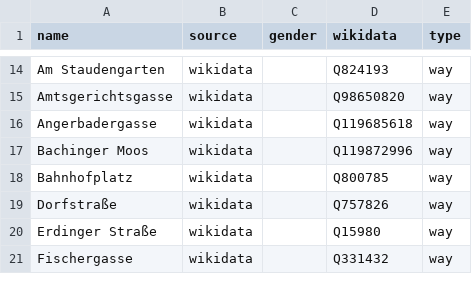
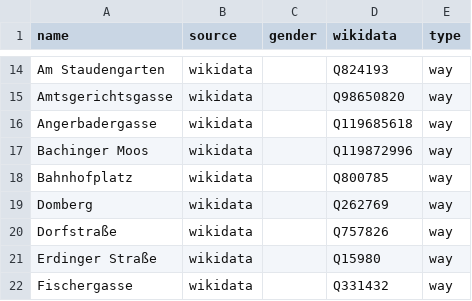
Before and after one commit to EqualStreetNames/equalstreetnames-freising, a CSV file: data/other.csv, drawn as a sheet; only a part is shown, gaps mark what is left out.

```diff
--- a/data/other.csv
+++ b/data/other.csv
@@ -18,2 +18,3 @@ Angerbadergasse,wikidata,,Q119685618,way
 Bahnhofplatz,wikidata,,Q800785,way
+Domberg,wikidata,,Q262769,way
 Dorfstraße,wikidata,,Q757826,way
```
Also changed, not shown: 2 other files.
